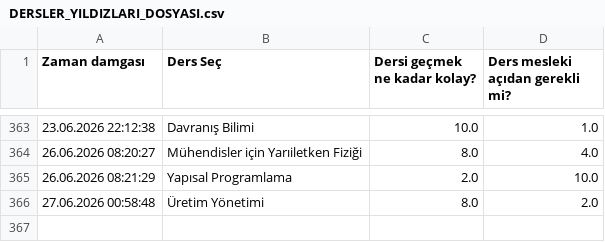
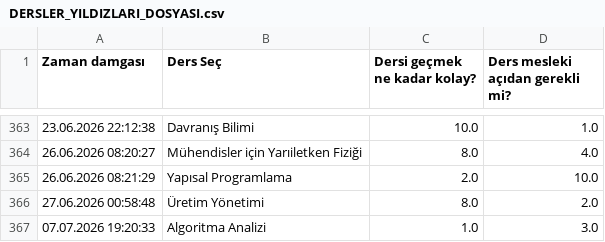
Before and after one commit to baselkelziye/YTU_Bilgisayar_Muhendisligi_Arsiv, a CSV file: readme_olustur/DERSLER_YILDIZLARI_DOSYASI.csv, drawn as a sheet; only a part is shown, gaps mark what is left out; the diff names each change by its address in the sheet, - before the commit and + after, or states it on an @@ line.

```diff
--- a/readme_olustur/DERSLER_YILDIZLARI_DOSYASI.csv
+++ b/readme_olustur/DERSLER_YILDIZLARI_DOSYASI.csv
+row 367: 07.07.2026 19:20:33 | Algoritma Analizi | 1.0 | 3.0
```
Also changed, not shown: readme_olustur/DERS_YORUMLARI_DOSYASI.csv, 6 other files.
